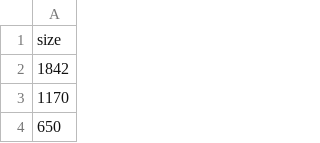
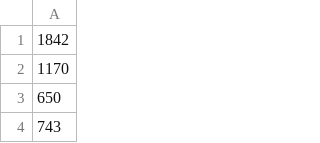
Before and after one commit to ForingBox/DSTR-Merge-Sort, a CSV file: sorted_sizes_cpp.csv, drawn as a sheet; only a part is shown; the shorter side is filled out with more unchanged rows; the diff names each change by its address in the sheet, - before the commit and + after, or states it on an @@ line.

```diff
--- a/sorted_sizes_cpp.csv
+++ b/sorted_sizes_cpp.csv
-row 1: size
```
Also changed, not shown: 2 other files.
